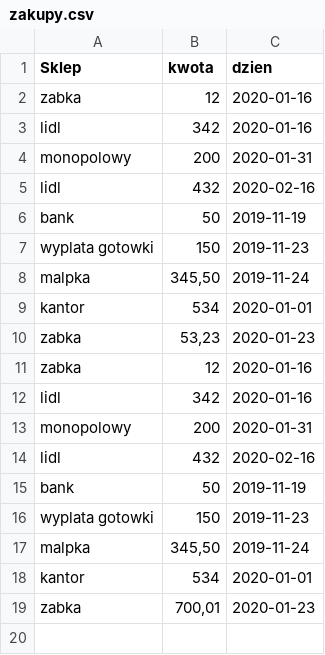
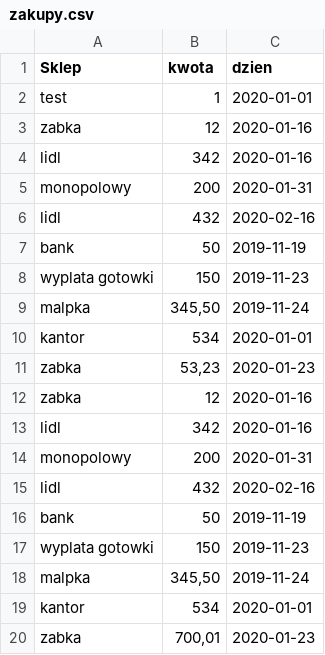
Before and after one commit to RafalZientara/Javawro27, a CSV file: zakupy.csv, drawn as a sheet.

Commit message:
money_window_tests

```diff
--- a/zakupy.csv
+++ b/zakupy.csv
@@ -1,2 +1,3 @@
 Sklep;kwota;dzien
+test;1;2020-01-01
 zabka;12;2020-01-16
```
Also changed, not shown: 14 other files.
